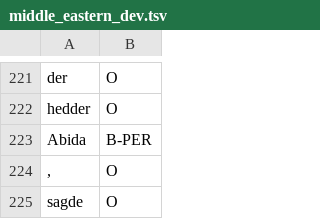
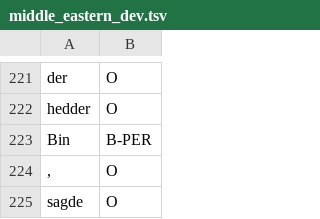
Before and after one commit to AichaNT/nlp25_project_gr2, a TSV file: data/me_data/middle_eastern_dev.tsv, drawn as a sheet; only a part is shown, gaps mark what is left out; the diff covers the shown part only.

```diff
--- a/data/me_data/middle_eastern_dev.tsv
+++ b/data/me_data/middle_eastern_dev.tsv
@@ -227,3 +227,3 @@ der	O
 hedder	O
-Abida	B-PER
+Bin	B-PER
 ,	O
```
Also changed, not shown: 146 edited cells elsewhere in this file, data/me_data/middle_eastern_test.tsv, 6 other files.
